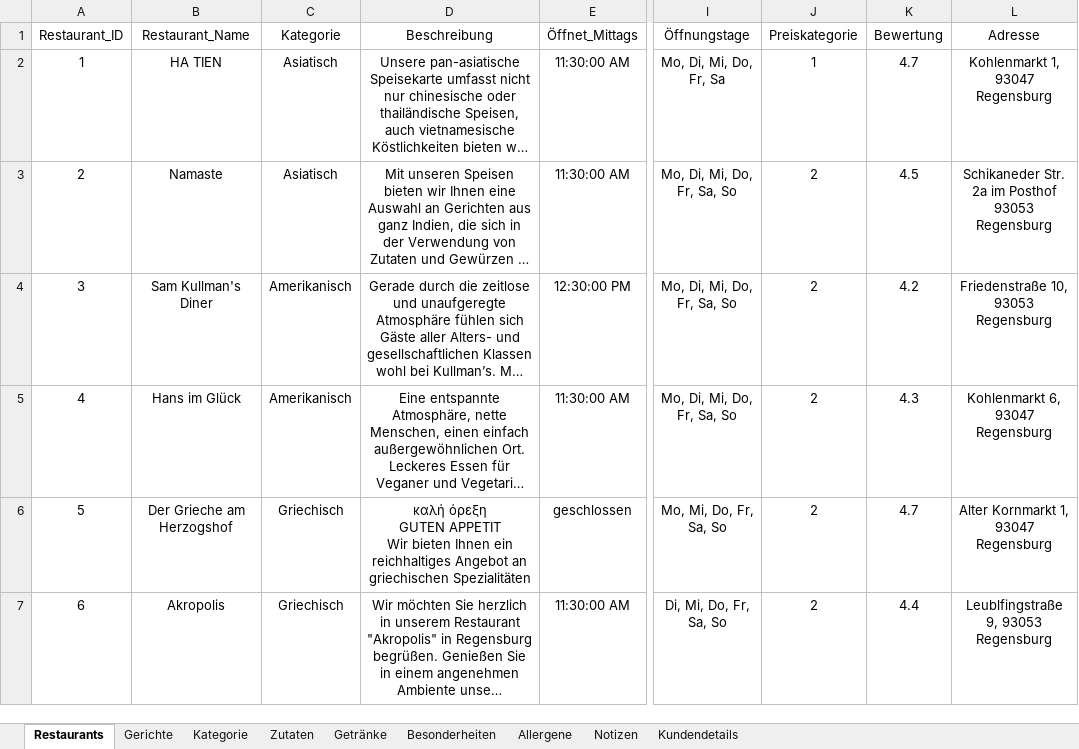
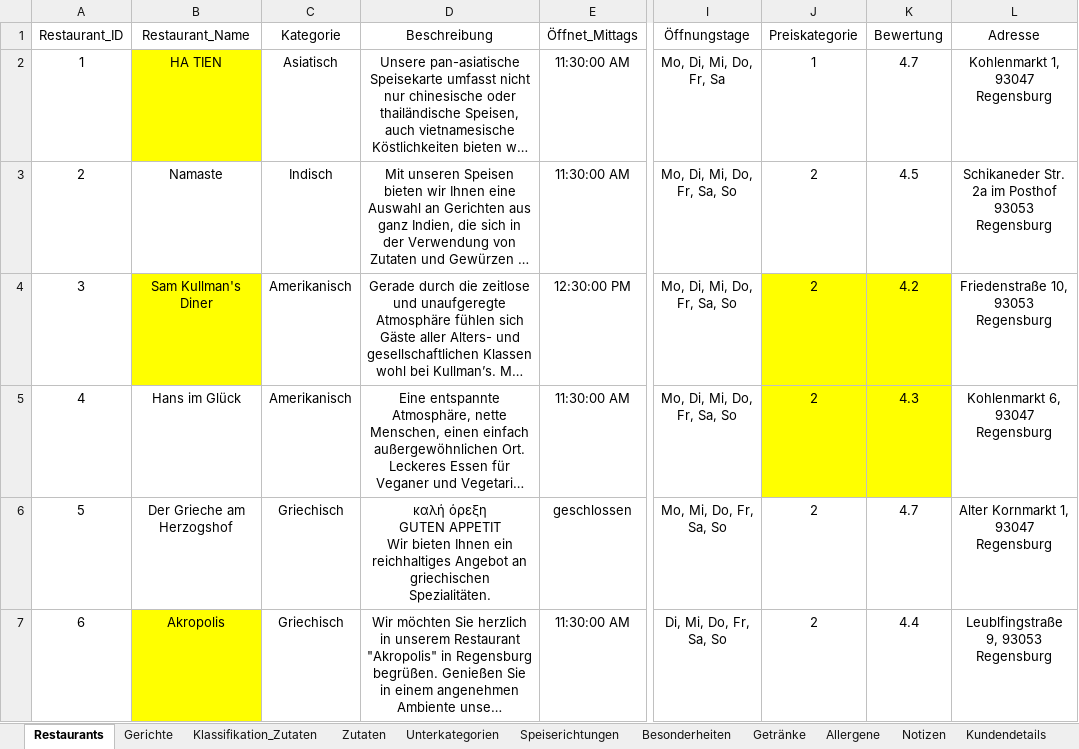
Before and after one commit to schmcklr/rasa_chatbot_master, an Excel workbook: restaurantData/Restaurant_DB.xlsx, sheet Restaurants, drawn as a sheet; only a part is shown, gaps mark what is left out; long unchanged cells end in …; values as stored, in another font and other column widths than the file's, no borders; table styles not drawn; the diff covers the shown part only; the diff names each change by its address in the sheet, - before the commit and + after, or states it on an @@ line.

```diff
--- a/restaurantData/Restaurant_DB.xlsx (sheet Restaurants)
+++ b/restaurantData/Restaurant_DB.xlsx (sheet Restaurants)
-sheet tab: Kategorie
+sheet tab: Klassifikation_Zutaten
+sheet tab: Unterkategorien
+sheet tab: Speiserichtungen
@@ sheet tab order changed: Restaurants | Gerichte | Klassifikation_Zutaten | Zutaten | Unterkategorien | Speiserichtungen | Besonderheiten | Getränke | Allergene | Notizen | Kundendetails @@
-B2 fill: none
+B2 fill: #FFFF00
-C3 (Kategorie): Asiatisch
+C3 (Kategorie): Indisch
-B4 fill: none
+B4 fill: #FFFF00
-J4:K5 fill: none
+J4:K5 fill: #FFFF00
-D6 (Beschreibung): …an griechischen Spezialitäten
+D6 (Beschreibung): …an griechischen Spezialitäten.
-B7 fill: none
+B7 fill: #FFFF00
```
Also changed, not shown: 6 added rows, 18 edited cells and cell formats elsewhere in this sheet, sheet Gerichte, sheet Zutaten, sheet Klassifikation_Zutaten.
